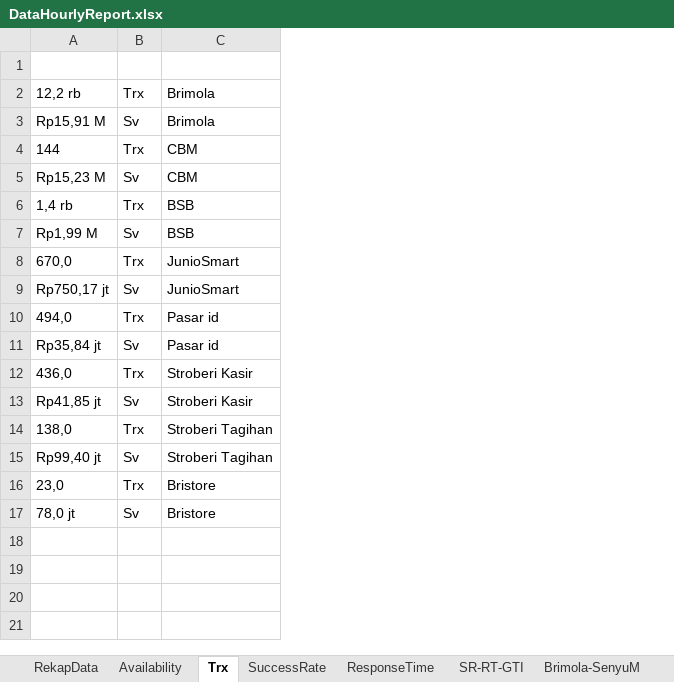
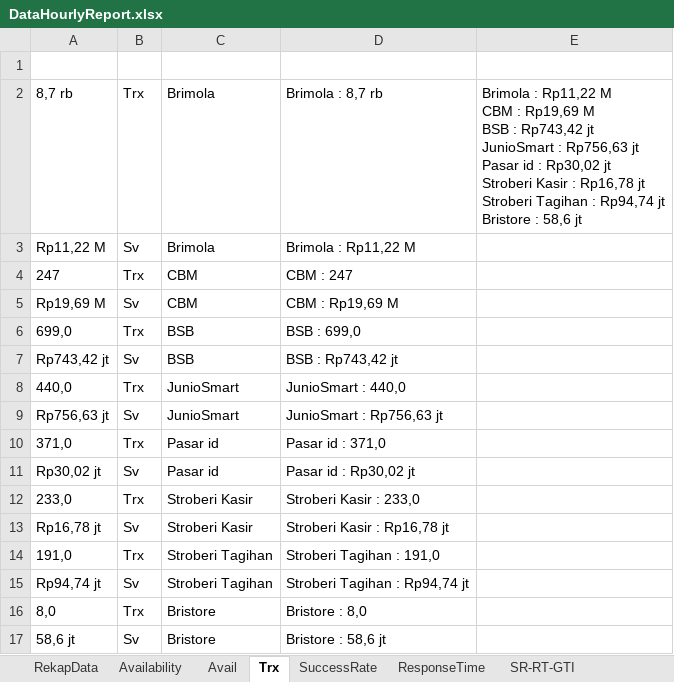
Before and after one commit to shandhyie/RPA.DDB.EcoOps.HourlyMonitoring, an Excel workbook: EcoOps-Bot_Dev.1.0.1/data/DataHourlyReport.xlsx, sheet Trx, drawn as a sheet; values as stored, in another font and other column widths than the file's, no borders; removed rows and columns are numbered as before the commit, all else as after; ↵ is a line break in a cell; the diff names each change by its address in the sheet, - before the commit and + after, or states it on an @@ line.

```diff
--- a/EcoOps-Bot_Dev.1.0.1/data/DataHourlyReport.xlsx (sheet Trx)
+++ b/EcoOps-Bot_Dev.1.0.1/data/DataHourlyReport.xlsx (sheet Trx)
-column A, rows 2-17: 12,2 rb | Rp15,91 M | 144 | Rp15,23 M | 1,4 rb | Rp1,99 M | 670,0 | Rp750,17 jt | 494,0 | Rp35,84 jt | 436,0 | Rp41,85 jt | 138,0 | Rp99,40 jt | 23,0 | 78,0 jt
+column A, rows 2-17: 8,7 rb | Rp11,22 M | 247 | Rp19,69 M | 699,0 | Rp743,42 jt | 440,0 | Rp756,63 jt | 371,0 | Rp30,02 jt | 233,0 | Rp16,78 jt | 191,0 | Rp94,74 jt | 8,0 | 58,6 jt
+column D, rows 2-17: Brimola : 8,7 rb | Brimola : Rp11,22 M | CBM : 247 | CBM : Rp19,69 M | BSB : 699,0 | BSB : Rp743,42 jt | JunioSmart : 440,0 | JunioSmart : Rp756,63 jt | Pasar id : 371,0 | Pasar id : Rp30,02 jt | Stroberi Kasir : 233,0 | Stroberi Kasir : Rp16,78 jt | Stroberi Tagihan : 191,0 | Stroberi Tagihan : Rp94,74 jt | Bristore : 8,0 | Bristore : 58,6 jt
+column E, row 2: Brimola : Rp11,22 M ↵ CBM : Rp19,69 M ↵ BSB : Rp743,42 jt ↵ JunioSmart : Rp756,63 jt ↵ Pasar id : Rp30,02 jt ↵ Stroberi Kasir : Rp16,78 jt ↵ Stroberi Tagihan : Rp94,74 jt ↵ Bristore : 58,6 jt
```
Also changed, not shown: sheet ResponseTime, sheet Avail, sheet SR-RT-GTI, sheet SuccessRate, sheet Brimola-SenyuM, sheet Availability, 4 more sheets, other sheet tabs, EcoOps-Bot_Dev.1.0.1/data/in_Config.xlsx, 25 other files.
